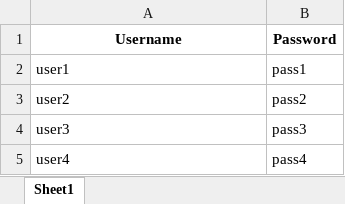
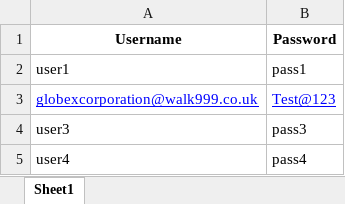
Before and after one commit to vrk1999/ecsAutomation, an Excel workbook: ExcelData/testDataLogin.xlsx, sheet Sheet1, drawn as a sheet; only a part is shown; values as stored, in another font and other column widths than the file's, no borders; removed rows and columns are numbered as before the commit, all else as after; the diff names each change by its address in the sheet, - before the commit and + after, or states it on an @@ line.

Commit message:
TestNG framework implementation

```diff
--- a/ExcelData/testDataLogin.xlsx (sheet Sheet1)
+++ b/ExcelData/testDataLogin.xlsx (sheet Sheet1)
-row 3: user2 | pass2
+row 3: globexcorporation@walk999.co.uk | Test@123
```
Also changed, not shown: 1 other file.
